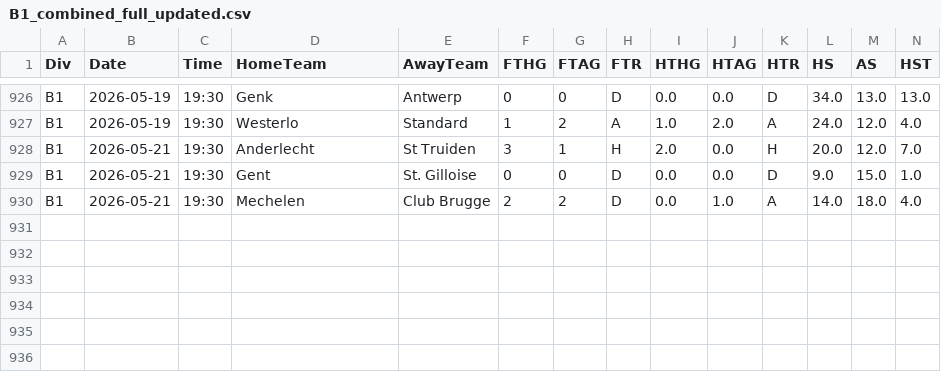
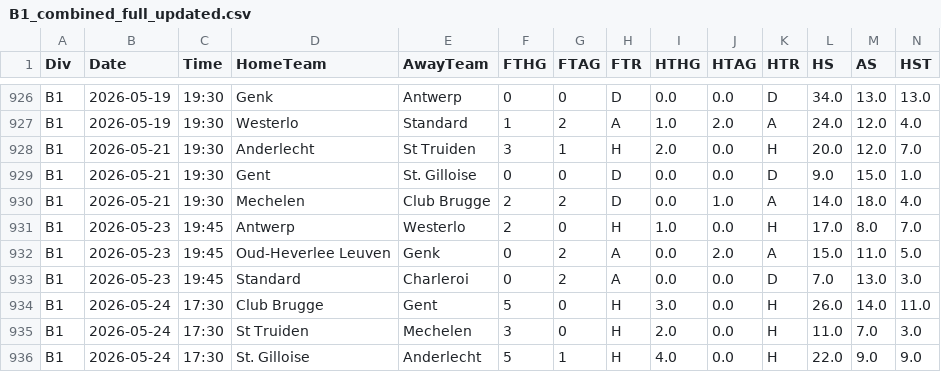
Before and after one commit to Daifyyy/Poisson, a CSV file: data/B1_combined_full_updated.csv, drawn as a sheet; only a part is shown, gaps mark what is left out; rows hold the shown columns only; the diff names each change by its address in the sheet, - before the commit and + after, or states it on an @@ line.

```diff
--- a/data/B1_combined_full_updated.csv
+++ b/data/B1_combined_full_updated.csv
+row 931: B1 | 2026-05-23 | 19:45 | Antwerp | Westerlo | 2 | 0 | H | 1.0 | 0.0 | H | 17.0 | 8.0 | 7.0
+row 932: B1 | 2026-05-23 | 19:45 | Oud-Heverlee Leuven | Genk | 0 | 2 | A | 0.0 | 2.0 | A | 15.0 | 11.0 | 5.0
+row 933: B1 | 2026-05-23 | 19:45 | Standard | Charleroi | 0 | 2 | A | 0.0 | 0.0 | D | 7.0 | 13.0 | 3.0
+row 934: B1 | 2026-05-24 | 17:30 | Club Brugge | Gent | 5 | 0 | H | 3.0 | 0.0 | H | 26.0 | 14.0 | 11.0
+row 935: B1 | 2026-05-24 | 17:30 | St Truiden | Mechelen | 3 | 0 | H | 2.0 | 0.0 | H | 11.0 | 7.0 | 3.0
+row 936: B1 | 2026-05-24 | 17:30 | St. Gilloise | Anderlecht | 5 | 1 | H | 4.0 | 0.0 | H | 22.0 | 9.0 | 9.0
```
Also changed, not shown: data/E0_combined_full_updated.csv, data/I1_combined_full_updated.csv, 1 other file.
